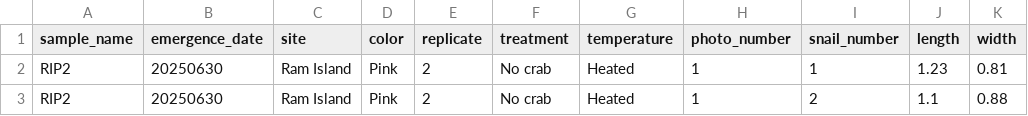
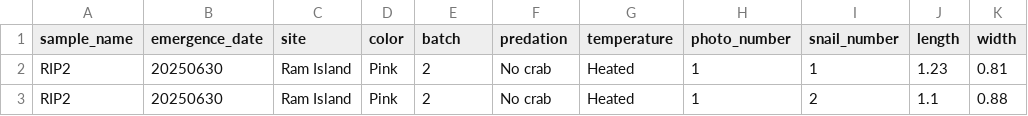
Before and after one commit to chloe-gilligan/Nucella_2025, a CSV file: data/NL_2025_master_measurements_with_metadata.csv, drawn as a sheet; only a part is shown.

```diff
--- a/data/NL_2025_master_measurements_with_metadata.csv
+++ b/data/NL_2025_master_measurements_with_metadata.csv
@@ -1,2 +1,2 @@
-sample_name,emergence_date,site,color,replicate,treatment,temperature,photo_number,snail_number,length,width
+sample_name,emergence_date,site,color,batch,predation,temperature,photo_number,snail_number,length,width
 RIP2,20250630,Ram Island,Pink,2,No crab,Heated,1,1,1.23,0.81
```
Also changed, not shown: 2 other files.
